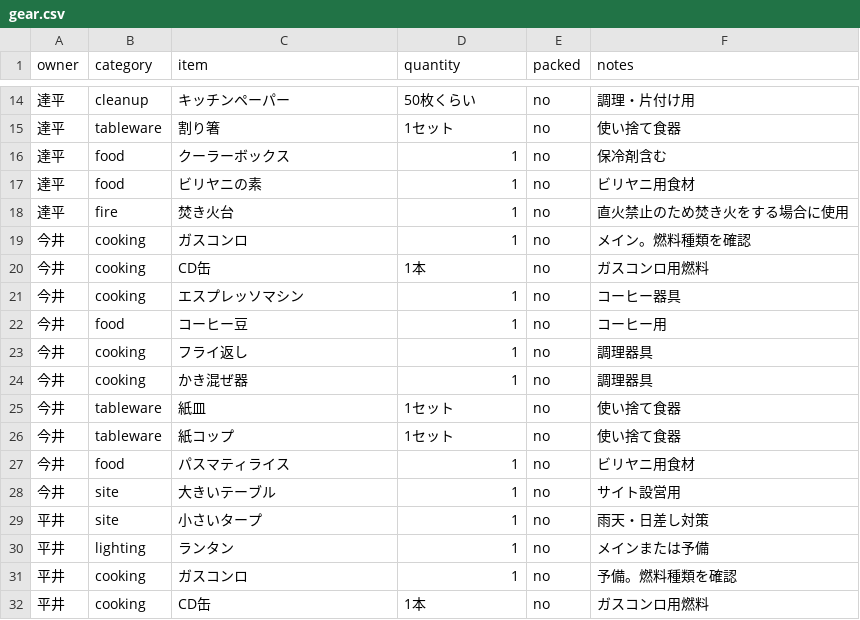
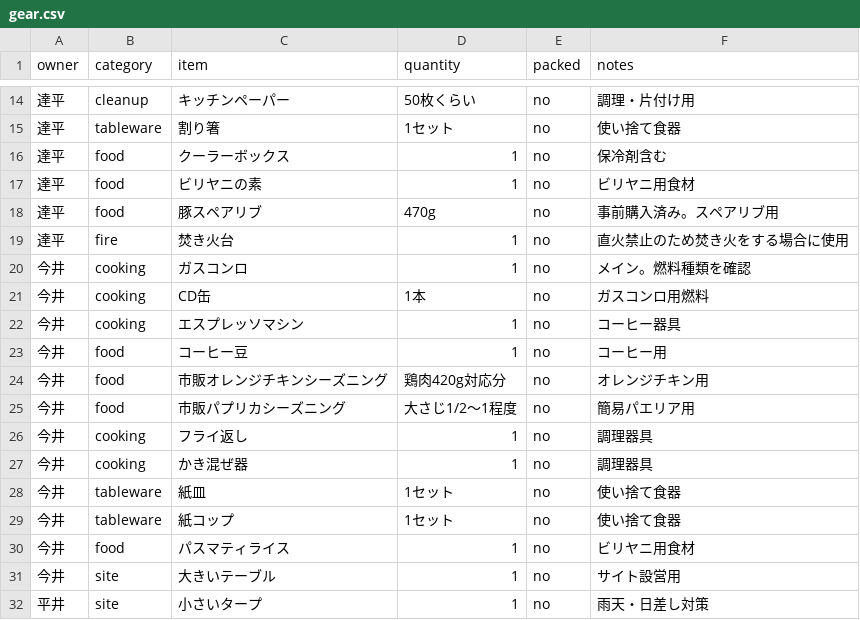
Before and after one commit to tpyosh/2026-05-15, a CSV file: data/gear.csv, drawn as a sheet; only a part is shown, gaps mark what is left out; the shorter side is filled out with more unchanged rows; the diff names each change by its address in the sheet, - before the commit and + after, or states it on an @@ line.

Commit message:
Update meal portions and food ownership

```diff
--- a/data/gear.csv
+++ b/data/gear.csv
+row 18: 達平 | food | 豚スペアリブ | 470g | no | 事前購入済み。スペアリブ用
+row 24: 今井 | food | 市販オレンジチキンシーズニング | 鶏肉420g対応分 | no | オレンジチキン用
+row 25: 今井 | food | 市販パプリカシーズニング | 大さじ1/2〜1程度 | no | 簡易パエリア用
```
Also changed, not shown: 14 other files.
